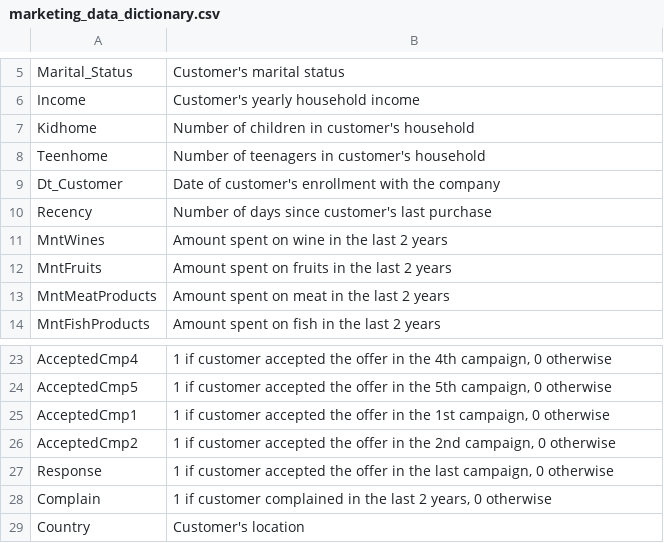
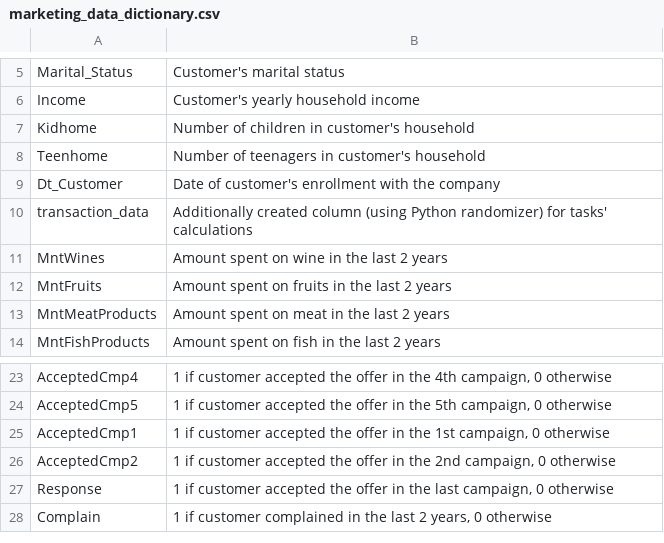
Before and after one commit to Thiago-Dimitrios/project_02-sales_and_marketing_analysis, a CSV file: data/marketing_data_dictionary.csv, drawn as a sheet; only a part is shown, gaps mark what is left out.

Commit message:
Update marketing_data_dictionary.csv

```diff
--- a/data/marketing_data_dictionary.csv
+++ b/data/marketing_data_dictionary.csv
@@ -9,3 +9,3 @@ Teenhome,Number of teenagers in customer's household
 Dt_Customer,Date of customer's enrollment with the company
-Recency,Number of days since customer's last purchase
+transaction_data,Additionally created column (using Python randomizer) for tasks' calculations
 MntWines,Amount spent on wine in the last 2 years
@@ -28,2 +28 @@ Response,"1 if customer accepted the offer in the last campaign, 0 otherwise"
 Complain,"1 if customer complained in the last 2 years, 0 otherwise"
-Country,Customer's location
```
